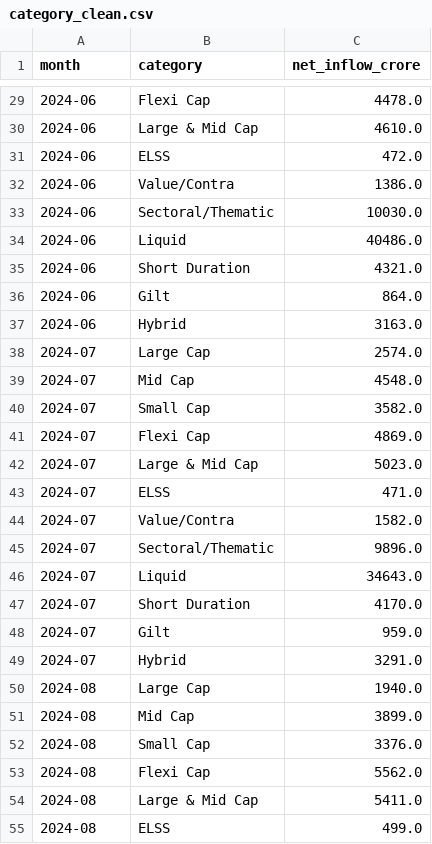
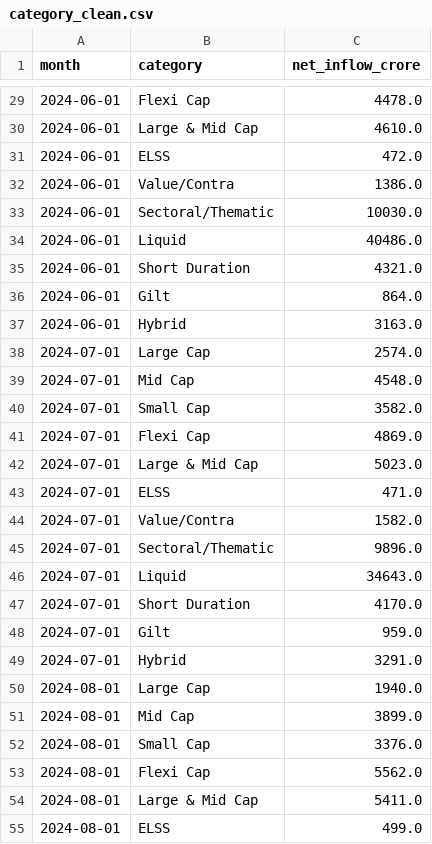
Before and after one commit to sravanisurepalli21/bluestock_mf_capstone, a CSV file: data/processed/category_clean.csv, drawn as a sheet; only a part is shown, gaps mark what is left out; the diff covers the shown part only.

```diff
--- a/data/processed/category_clean.csv
+++ b/data/processed/category_clean.csv
@@ -29,27 +29,27 @@ month,category,net_inflow_crore
-2024-06,Flexi Cap,4478.0
-2024-06,Large & Mid Cap,4610.0
-2024-06,ELSS,472.0
-2024-06,Value/Contra,1386.0
-2024-06,Sectoral/Thematic,10030.0
-2024-06,Liquid,40486.0
-2024-06,Short Duration,4321.0
-2024-06,Gilt,864.0
-2024-06,Hybrid,3163.0
-2024-07,Large Cap,2574.0
-2024-07,Mid Cap,4548.0
-2024-07,Small Cap,3582.0
-2024-07,Flexi Cap,4869.0
-2024-07,Large & Mid Cap,5023.0
-2024-07,ELSS,471.0
-2024-07,Value/Contra,1582.0
-2024-07,Sectoral/Thematic,9896.0
-2024-07,Liquid,34643.0
-2024-07,Short Duration,4170.0
-2024-07,Gilt,959.0
-2024-07,Hybrid,3291.0
-2024-08,Large Cap,1940.0
-2024-08,Mid Cap,3899.0
-2024-08,Small Cap,3376.0
-2024-08,Flexi Cap,5562.0
-2024-08,Large & Mid Cap,5411.0
-2024-08,ELSS,499.0
+2024-06-01,Flexi Cap,4478.0
+2024-06-01,Large & Mid Cap,4610.0
+2024-06-01,ELSS,472.0
+2024-06-01,Value/Contra,1386.0
+2024-06-01,Sectoral/Thematic,10030.0
+2024-06-01,Liquid,40486.0
+2024-06-01,Short Duration,4321.0
+2024-06-01,Gilt,864.0
+2024-06-01,Hybrid,3163.0
+2024-07-01,Large Cap,2574.0
+2024-07-01,Mid Cap,4548.0
+2024-07-01,Small Cap,3582.0
+2024-07-01,Flexi Cap,4869.0
+2024-07-01,Large & Mid Cap,5023.0
+2024-07-01,ELSS,471.0
+2024-07-01,Value/Contra,1582.0
+2024-07-01,Sectoral/Thematic,9896.0
+2024-07-01,Liquid,34643.0
+2024-07-01,Short Duration,4170.0
+2024-07-01,Gilt,959.0
+2024-07-01,Hybrid,3291.0
+2024-08-01,Large Cap,1940.0
+2024-08-01,Mid Cap,3899.0
+2024-08-01,Small Cap,3376.0
+2024-08-01,Flexi Cap,5562.0
+2024-08-01,Large & Mid Cap,5411.0
+2024-08-01,ELSS,499.0
```
Also changed, not shown: 117 edited cells elsewhere in this file, data/processed/folio_clean.csv, data/processed/sip_clean.csv, 16 other files.
